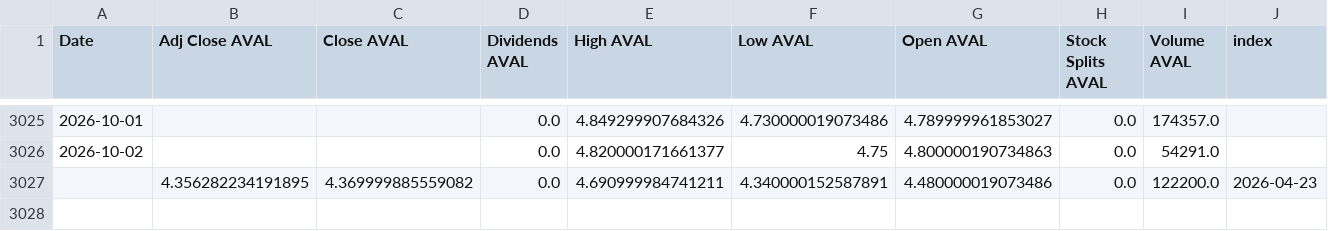
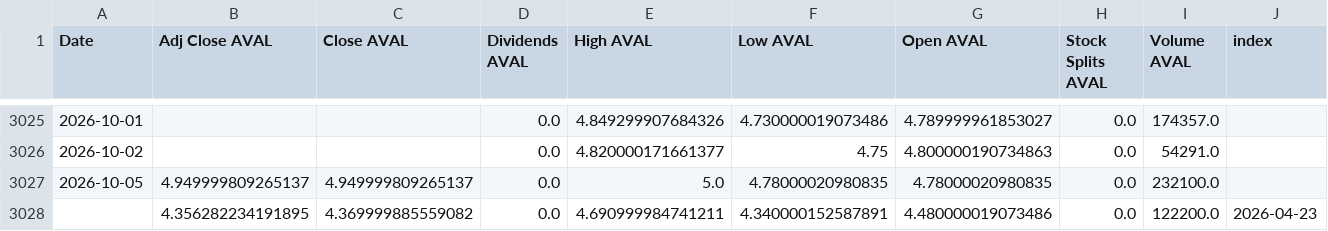
Before and after one commit to paez-dev/proyecto_integrado_v_aval_tracker, a CSV file: src/static/data/historical.csv, drawn as a sheet; only a part is shown, gaps mark what is left out.

```diff
--- a/src/static/data/historical.csv
+++ b/src/static/data/historical.csv
@@ -3026,2 +3026,3 @@ Date,Adj Close AVAL,Close AVAL,Dividends AVAL,High AVAL,Low AVAL,Open AVAL,Stock
 2026-10-02,,,0.0,4.820000171661377,4.75,4.800000190734863,0.0,54291.0,
+2026-10-05,4.949999809265137,4.949999809265137,0.0,5.0,4.78000020980835,4.78000020980835,0.0,232100.0,
 ,4.356282234191895,4.369999885559082,0.0,4.690999984741211,4.340000152587891,4.480000019073486,0.0,122200.0,2026-04-23
```
Also changed, not shown: 2 other files.
